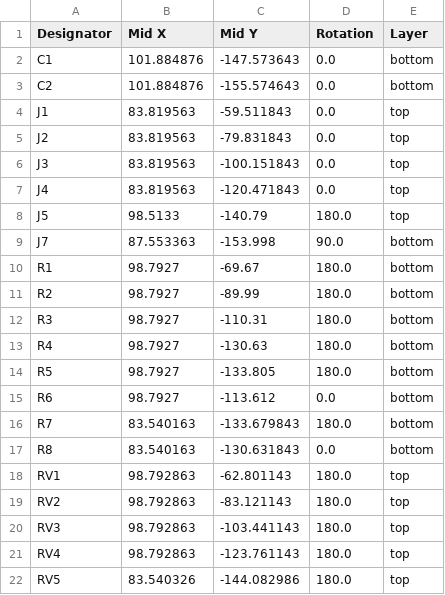
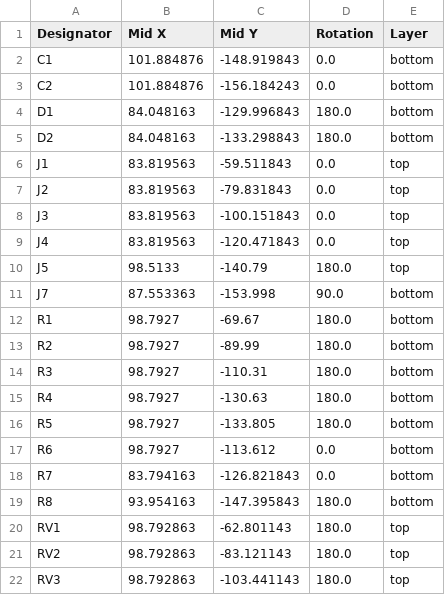
Before and after one commit to fablabnk/HagiwoMixer, a CSV file: production/positions.csv, drawn as a sheet; only a part is shown; the shorter side is filled out with more unchanged rows.

Commit message:
v1.2 ready for production - slightly unsure if volume pot left/right side wiring is correct

```diff
--- a/production/positions.csv
+++ b/production/positions.csv
@@ -1,4 +1,6 @@
 Designator,Mid X,Mid Y,Rotation,Layer
-C1,101.884876,-147.573643,0.0,bottom
-C2,101.884876,-155.574643,0.0,bottom
+C1,101.884876,-148.919843,0.0,bottom
+C2,101.884876,-156.184243,0.0,bottom
+D1,84.048163,-129.996843,180.0,bottom
+D2,84.048163,-133.298843,180.0,bottom
 J1,83.819563,-59.511843,0.0,top
@@ -15,4 +17,4 @@ R5,98.7927,-133.805,180.0,bottom
 R6,98.7927,-113.612,0.0,bottom
-R7,83.540163,-133.679843,180.0,bottom
-R8,83.540163,-130.631843,0.0,bottom
+R7,83.794163,-126.821843,0.0,bottom
+R8,93.954163,-147.395843,180.0,bottom
 RV1,98.792863,-62.801143,180.0,top
```
Also changed, not shown: production/bom.csv, 40 other files.
